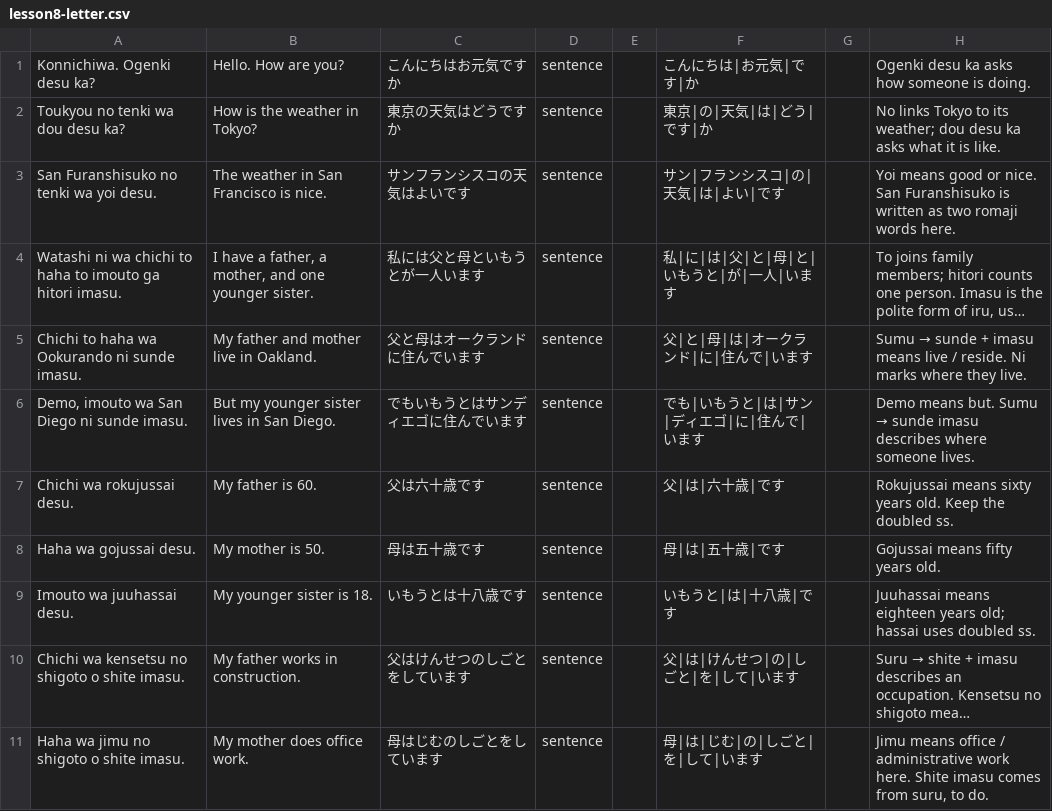
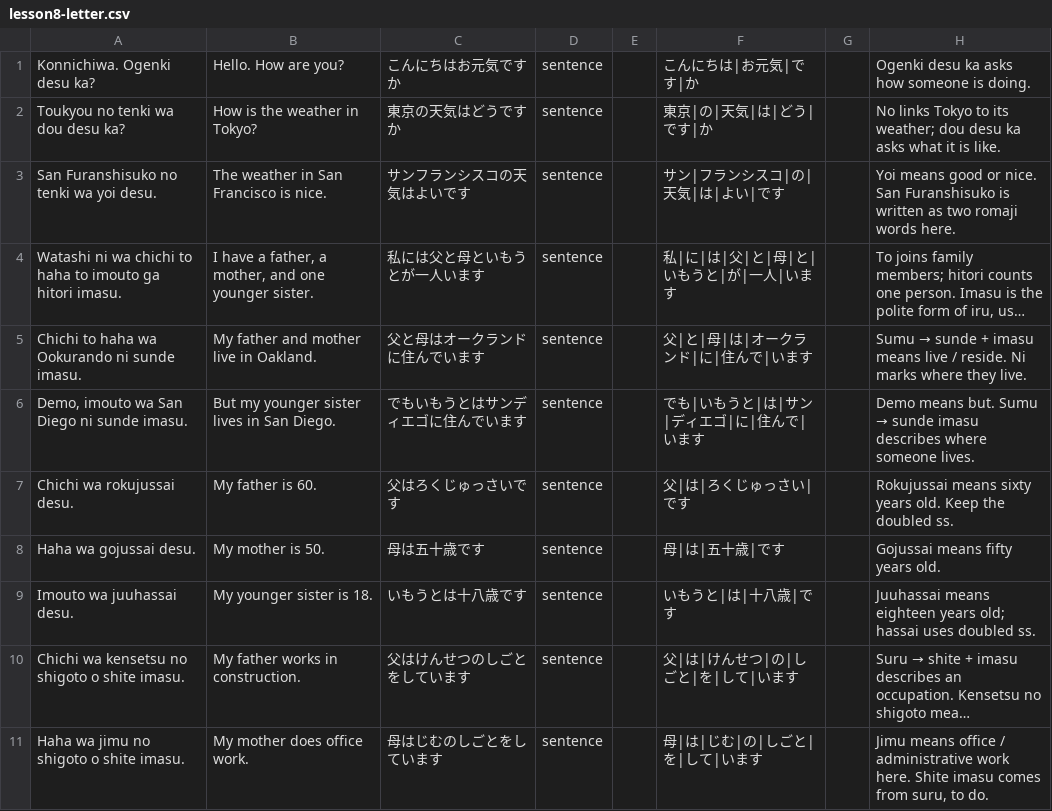
Before and after one commit to BakedSoups/Genki_Flash_Cards_app, a CSV file: lesson8-letter.csv, drawn as a sheet; only a part is shown; long unchanged cells end in ….

```diff
--- a/lesson8-letter.csv
+++ b/lesson8-letter.csv
@@ -6,3 +6,3 @@ Chichi to haha wa Ookurando ni sunde imasu.,My father and mother live in Oakland
 "Demo, imouto wa San Diego ni sunde imasu.",But my younger sister lives in San Diego.,でもいもうとはサンディエゴに住んでいます,sentence,,でも|いもうと|は|サン|ディエゴ|に|住んで|います,,Demo means but. Sumu → sunde imasu describes where someone lives.
-Chichi wa rokujussai desu.,My father is 60.,父は六十歳です,sentence,,父|は|六十歳|です,,Rokujussai means sixty years old. Keep the doubled ss.
+Chichi wa rokujussai desu.,My father is 60.,父はろくじゅっさいです,sentence,,父|は|ろくじゅっさい|です,,Rokujussai means sixty years old. Keep the doubled ss.
 Haha wa gojussai desu.,My mother is 50.,母は五十歳です,sentence,,母|は|五十歳|です,,Gojussai means fifty years old.
```
Also changed, not shown: 6 other files.
